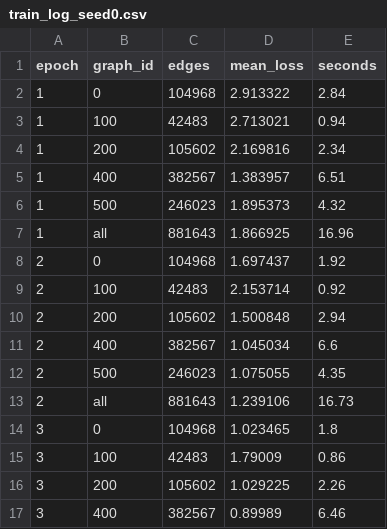
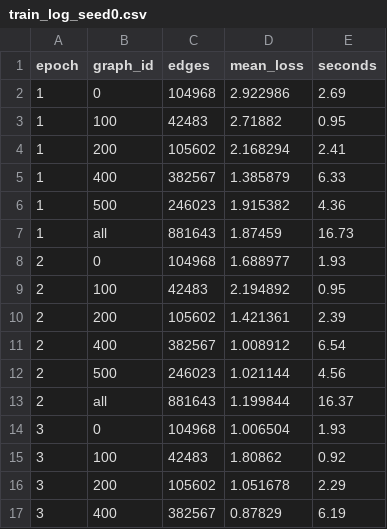
Before and after one commit to jonhalb/CyberCardinals, a CSV file: results/paper_faithful/train_log_seed0.csv, drawn as a sheet; only a part is shown; the diff covers the shown part only.

Commit message:
D-26: main model uses the exact recent-neighbour sampler, variant keeps PyG's; retrained seed 0

```diff
--- a/results/paper_faithful/train_log_seed0.csv
+++ b/results/paper_faithful/train_log_seed0.csv
@@ -1,17 +1,17 @@
 epoch,graph_id,edges,mean_loss,seconds
-1,0,104968,2.913322,2.84
-1,100,42483,2.713021,0.94
-1,200,105602,2.169816,2.34
-1,400,382567,1.383957,6.51
-1,500,246023,1.895373,4.32
-1,all,881643,1.866925,16.96
-2,0,104968,1.697437,1.92
-2,100,42483,2.153714,0.92
-2,200,105602,1.500848,2.94
-2,400,382567,1.045034,6.6
-2,500,246023,1.075055,4.35
-2,all,881643,1.239106,16.73
-3,0,104968,1.023465,1.8
-3,100,42483,1.79009,0.86
-3,200,105602,1.029225,2.26
-3,400,382567,0.89989,6.46
+1,0,104968,2.922986,2.69
+1,100,42483,2.71882,0.95
+1,200,105602,2.168294,2.41
+1,400,382567,1.385879,6.33
+1,500,246023,1.915382,4.36
+1,all,881643,1.87459,16.73
+2,0,104968,1.688977,1.93
+2,100,42483,2.194892,0.95
+2,200,105602,1.421361,2.39
+2,400,382567,1.008912,6.54
+2,500,246023,1.021144,4.56
+2,all,881643,1.199844,16.37
+3,0,104968,1.006504,1.93
+3,100,42483,1.80862,0.92
+3,200,105602,1.051678,2.29
+3,400,382567,0.87829,6.19
```
Also changed, not shown: 87 edited cells elsewhere in this file, 6 other files.
